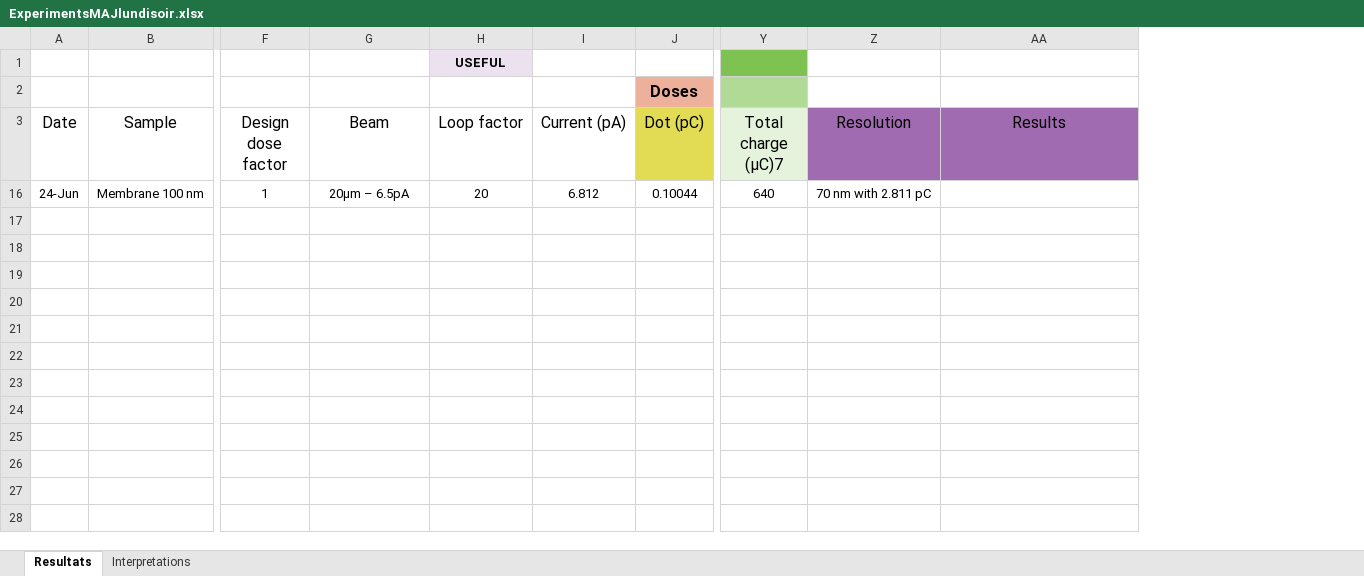
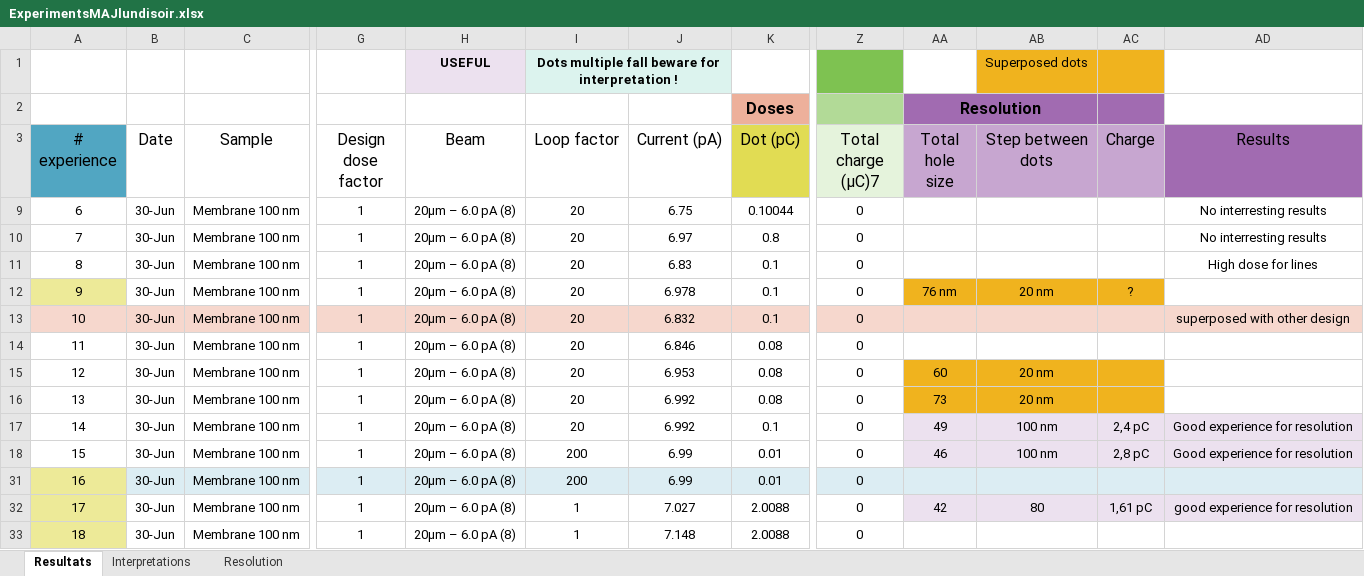
Before and after one commit to AdrienMau/Australie, an Excel workbook: Experiences/ExperimentsMAJlundisoir.xlsx, sheet Resultats, drawn as a sheet; only a part is shown, gaps mark what is left out; values as stored, in another font and other column widths than the file's, no borders; conditional formats and table styles not drawn; removed rows and columns are numbered as before the commit, all else as after; rows hold the shown columns only; the diff names each change by its address in the sheet, - before the commit and + after, or states it on an @@ line.

Commit message:
maj excell

```diff
--- a/Experiences/ExperimentsMAJlundisoir.xlsx (sheet Resultats)
+++ b/Experiences/ExperimentsMAJlundisoir.xlsx (sheet Resultats)
+sheet tab: Resolution
+column A (# experience), empty
-column Z (Resolution), empty
+column AA (Total hole size), row 2: Resolution
+column AB (Step between dots), row 1: Superposed dots
+column AC (Charge), empty
-H1 (Beam): (empty)
+H1 (Beam): USEFUL
-H1 fill: none
+H1 fill: #ECE1EF
-I1 (Loop factor): USEFUL
+I1 (Loop factor): Dots multiple fall beware for interpretation !
+I1:J1 merged
-J1 fill: none
+J1 fill: #DCF3EE
-row 16: 24-Jun | Membrane 100 nm | 1 | 20μm – 6.5pA | 20 | 6.812 | 0.10044 | 640 | 70 nm with 2.811 pC
+row 9: 6 | 30-Jun | Membrane 100 nm | 1 | 20μm – 6.0 pA (8) | 20 | 6.75 | 0.10044 | 0 |  |  |  | No interresting results
+row 10: 7 | 30-Jun | Membrane 100 nm | 1 | 20μm – 6.0 pA (8) | 20 | 6.97 | 0.8 | 0 |  |  |  | No interresting results
+row 11: 8 | 30-Jun | Membrane 100 nm | 1 | 20μm – 6.0 pA (8) | 20 | 6.83 | 0.1 | 0 |  |  |  | High dose for lines
+row 12: 9 | 30-Jun | Membrane 100 nm | 1 | 20μm – 6.0 pA (8) | 20 | 6.978 | 0.1 | 0 | 76 nm | 20 nm | ?
+row 13: 10 | 30-Jun | Membrane 100 nm | 1 | 20μm – 6.0 pA (8) | 20 | 6.832 | 0.1 | 0 |  |  |  | superposed with other design
+row 14: 11 | 30-Jun | Membrane 100 nm | 1 | 20μm – 6.0 pA (8) | 20 | 6.846 | 0.08 | 0
+row 15: 12 | 30-Jun | Membrane 100 nm | 1 | 20μm – 6.0 pA (8) | 20 | 6.953 | 0.08 | 0 | 60 | 20 nm
+row 16: 13 | 30-Jun | Membrane 100 nm | 1 | 20μm – 6.0 pA (8) | 20 | 6.992 | 0.08 | 0 | 73 | 20 nm
+row 17: 14 | 30-Jun | Membrane 100 nm | 1 | 20μm – 6.0 pA (8) | 20 | 6.992 | 0.1 | 0 | 49 | 100 nm | 2,4 pC | Good experience for resolution
+row 18: 15 | 30-Jun | Membrane 100 nm | 1 | 20μm – 6.0 pA (8) | 200 | 6.99 | 0.01 | 0 | 46 | 100 nm | 2,8 pC | Good experience for resolution
+row 31: 16 | 30-Jun | Membrane 100 nm | 1 | 20μm – 6.0 pA (8) | 200 | 6.99 | 0.01 | 0
+row 32: 17 | 30-Jun | Membrane 100 nm | 1 | 20μm – 6.0 pA (8) | 1 | 7.027 | 2.0088 | 0 | 42 | 80 | 1,61 pC | good experience for resolution
+row 33: 18 | 30-Jun | Membrane 100 nm | 1 | 20μm – 6.0 pA (8) | 1 | 7.148 | 2.0088 | 0
```
Also changed, not shown: sheet Interpretations, hidden cells, 3 other files.
